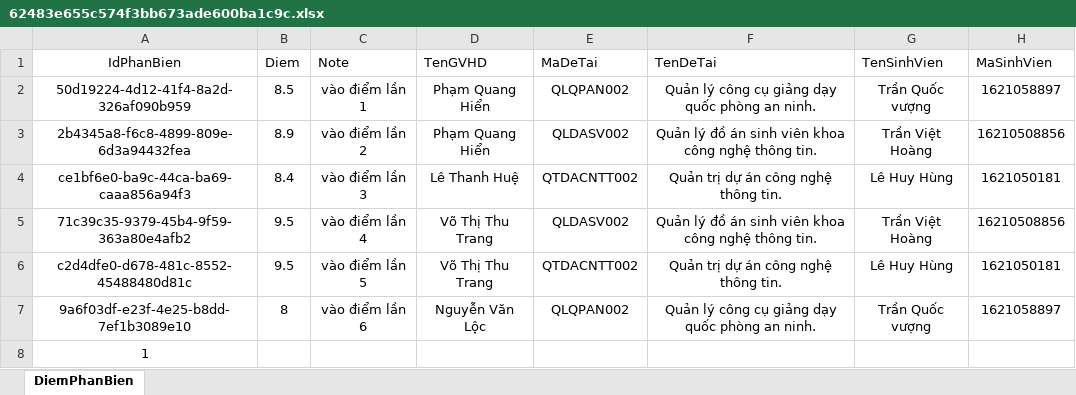
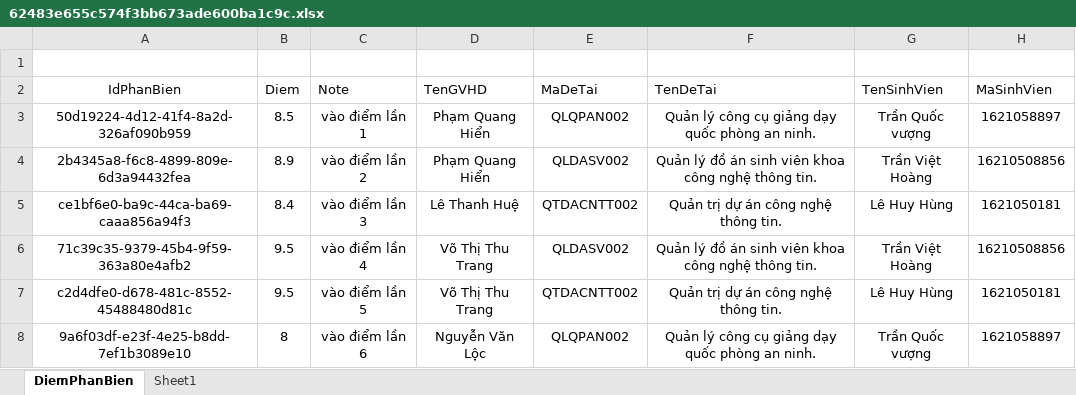
Before and after one commit to hunglee569846/NCKH_API, an Excel workbook: NCKH-QLDA/src/WebSite.Core.API/uploadsAPIQLDA/Điểm phản biện/2021/06/28/62483e655c574f3bb673ade600ba1c9c.xlsx, sheet DiemPhanBien, drawn as a sheet; values as stored, in another font and other column widths than the file's, no borders; table styles not drawn; removed rows and columns are numbered as before the commit, all else as after; the diff names each change by its address in the sheet, - before the commit and + after, or states it on an @@ line.

Commit message:
update diem de tai

```diff
--- a/NCKH-QLDA/src/WebSite.Core.API/uploadsAPIQLDA/Điểm phản biện/2021/06/28/62483e655c574f3bb673ade600ba1c9c.xlsx (sheet DiemPhanBien)
+++ b/NCKH-QLDA/src/WebSite.Core.API/uploadsAPIQLDA/Điểm phản biện/2021/06/28/62483e655c574f3bb673ade600ba1c9c.xlsx (sheet DiemPhanBien)
+sheet tab: Sheet1
+row 1: (empty)
-row 8: 1
```
Also changed, not shown: 17 other files.
